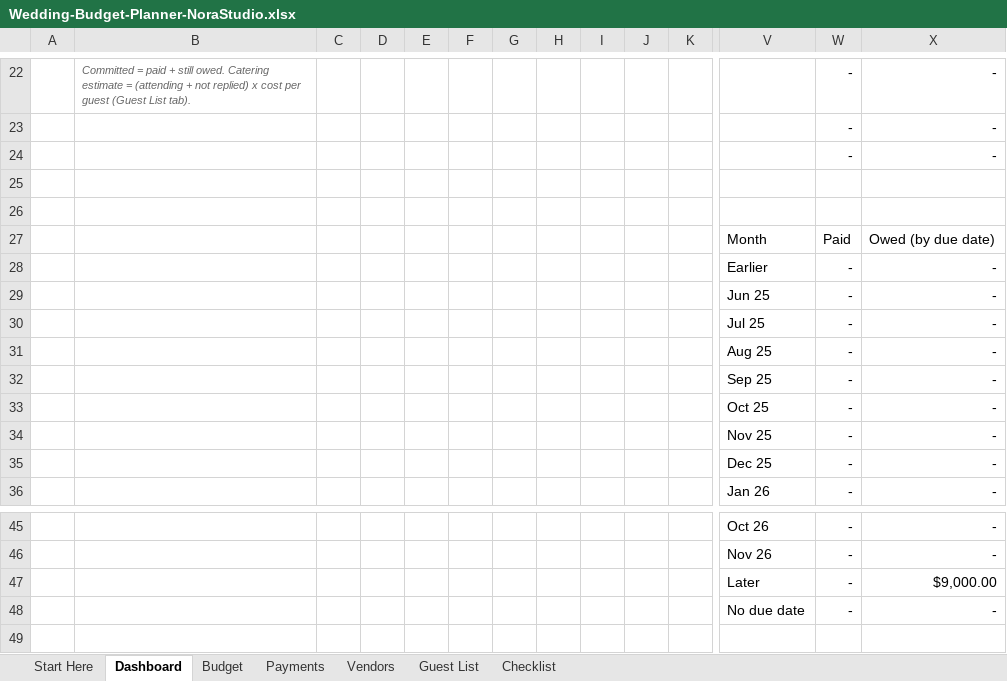
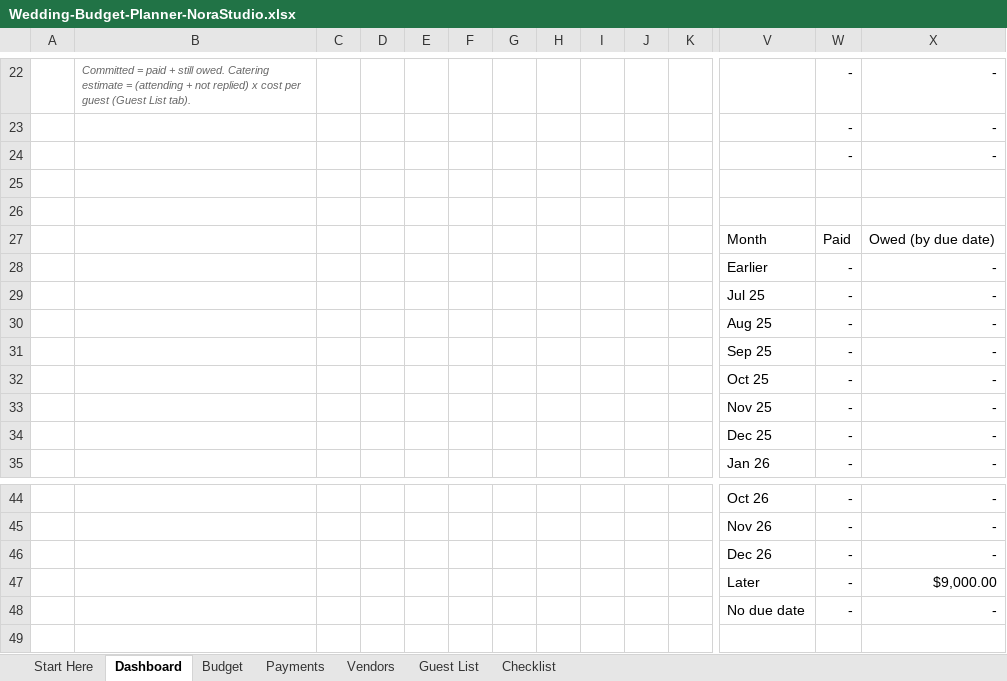
Before and after one commit to norastudiohq/norastudiohq.github.io, an Excel workbook: dl/UbW28CYzsjUoqoif/Wedding-Budget-Planner-NoraStudio.xlsx, sheet Dashboard, drawn as a sheet; only a part is shown, gaps mark what is left out; values as stored, in another font and other column widths than the file's, no borders; charts and pictures and conditional formats not drawn; removed rows and columns are numbered as before the commit, all else as after; rows hold the shown columns only; the diff names each change by its address in the sheet, - before the commit and + after, or states it on an @@ line.

```diff
--- a/dl/UbW28CYzsjUoqoif/Wedding-Budget-Planner-NoraStudio.xlsx (sheet Dashboard)
+++ b/dl/UbW28CYzsjUoqoif/Wedding-Budget-Planner-NoraStudio.xlsx (sheet Dashboard)
-row 29:  |  |  |  |  |  |  |  |  |  |  | Jun 25 | - | -
+row 46:  |  |  |  |  |  |  |  |  |  |  | Dec 26 | - | -
```
Also changed, not shown: sheet Start Here, formulas that keep their value, charts or pictures, dl/G7b2FYpQZDiSikvt/Monthly-Budget-Planner-NoraStudio.xlsx, dl/LXOiZgZw6sBNSCDw/Debt-Payoff-Planner-NoraStudio.xlsx, 37 other files.
